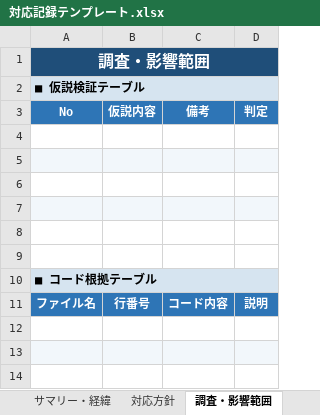
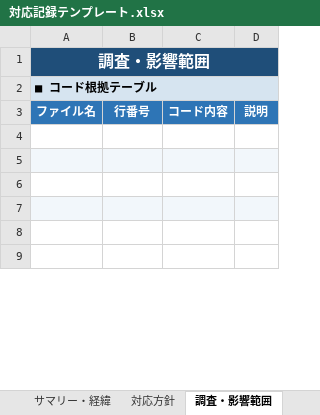
Before and after one commit to sodechcorp/claudecode-template, an Excel workbook: scripts/python/backlog-xlsx/対応記録テンプレート.xlsx, sheet 調査・影響範囲, drawn as a sheet; only a part is shown; the shorter side is filled out with more unchanged rows; values as stored, in another font and other column widths than the file's, no borders; the diff names each change by its address in the sheet, - before the commit and + after, or states it on an @@ line.

```diff
--- a/scripts/python/backlog-xlsx/対応記録テンプレート.xlsx (sheet 調査・影響範囲)
+++ b/scripts/python/backlog-xlsx/対応記録テンプレート.xlsx (sheet 調査・影響範囲)
-row 2: ■ 仮説検証テーブル
-row 3: No | 仮説内容 | 備考 | 判定
-row 4: (empty)
-row 5: (empty)
-row 6: (empty)
-row 7: (empty)
-row 8: (empty)
-row 9: (empty)
```
Also changed, not shown: 2 other files.
